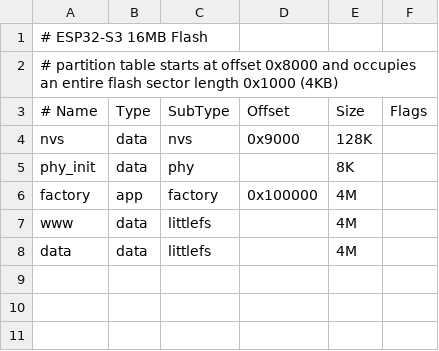
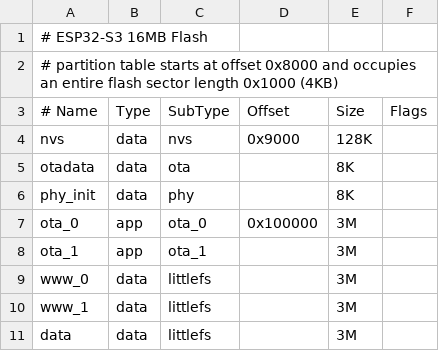
Before and after one commit to vuquangtrong/esp32s3-gnss-base-station, a CSV file: firmware/partitions.csv, drawn as a sheet.

Commit message:
Implement firmware update from SD Card

```diff
--- a/firmware/partitions.csv
+++ b/firmware/partitions.csv
@@ -4,5 +4,8 @@
 nvs,        data,   nvs,        0x9000,     128K,
+otadata,    data,   ota,        ,           8K,
 phy_init,   data,   phy,        ,           8K,
-factory,    app,    factory,    0x100000,   4M,
-www,        data,   littlefs,   ,           4M,
-data,       data,   littlefs,   ,           4M
+ota_0,      app,    ota_0,      0x100000,   3M,
+ota_1,      app,    ota_1,      ,           3M,
+www_0,      data,   littlefs,   ,           3M,
+www_1,      data,   littlefs,   ,           3M,
+data,       data,   littlefs,   ,           3M
```
Also changed, not shown: 8 other files.
